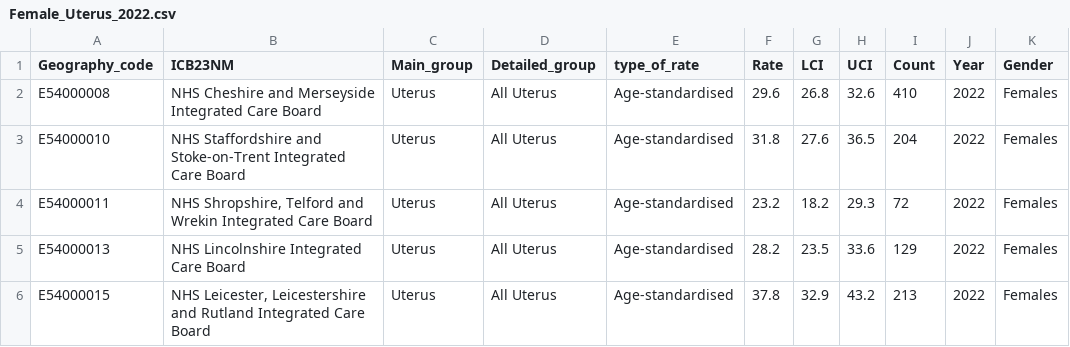
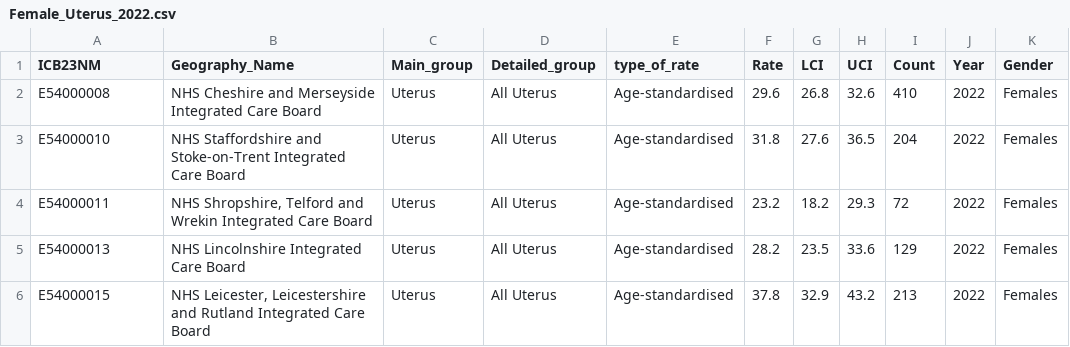
Before and after one commit to Lizzie-cloud/NWCmaps, a CSV file: Female_Uterus_2022.csv, drawn as a sheet; only a part is shown.

Commit message:
Add files via upload

```diff
--- a/Female_Uterus_2022.csv
+++ b/Female_Uterus_2022.csv
@@ -1,2 +1,2 @@
-Geography_code,ICB23NM,Main_group,Detailed_group,type_of_rate,Rate,LCI,UCI,Count,Year,Gender
+ICB23NM,Geography_Name,Main_group,Detailed_group,type_of_rate,Rate,LCI,UCI,Count,Year,Gender
 E54000008,NHS Cheshire and Merseyside Integrated Care Board,Uterus,All Uterus,Age-standardised,29.6,26.8,32.6,410,2022,Females
```
